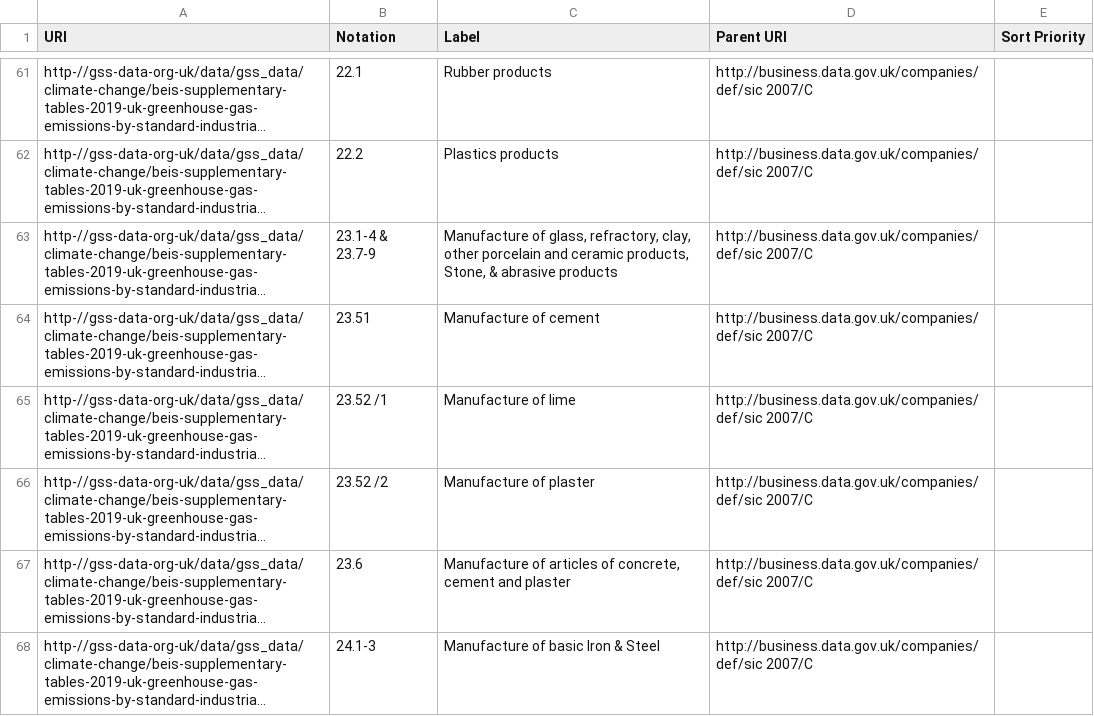
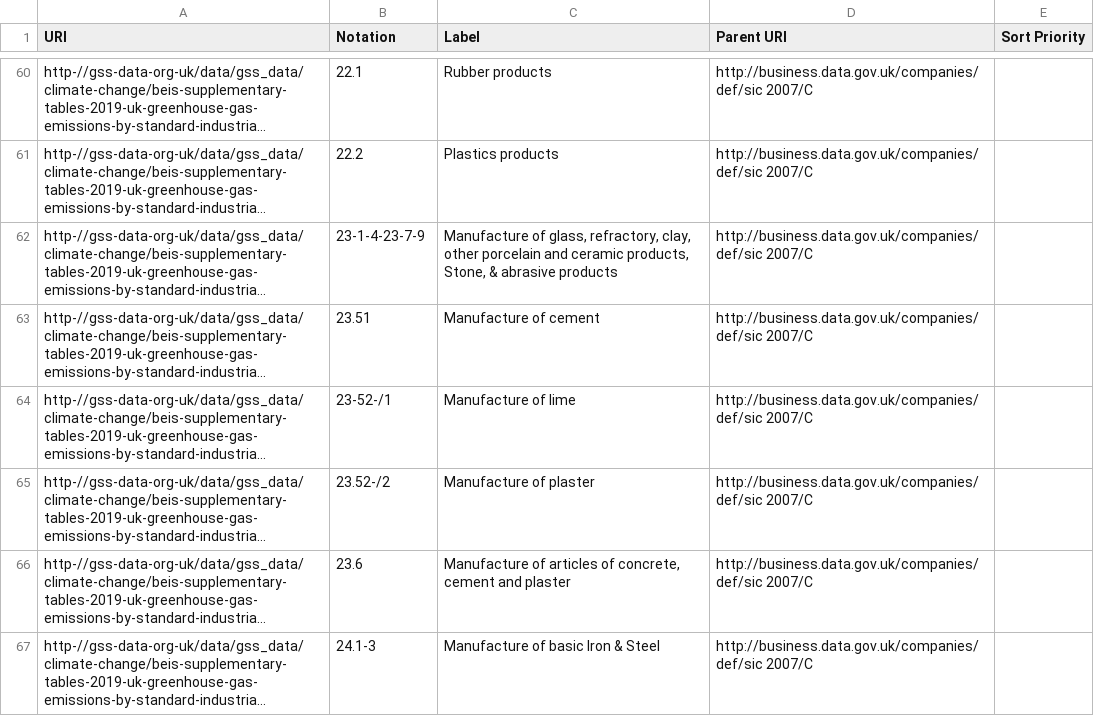
Before and after one commit to GSS-Cogs/family-climate-change, a CSV file: datasets/BEIS-Supplementary-tables-2019-UK-greenhouse-gas-emissions-by-Standard-Industrial-Classification/codelists/section.csv, drawn as a sheet; only a part is shown, gaps mark what is left out; long unchanged cells end in …; addresses are those after the commit; the diff covers the shown part only; the diff names each change by its address in the sheet, - before the commit and + after, or states it on an @@ line.

Commit message:
updated notations for codelist

```diff
--- a/datasets/BEIS-Supplementary-tables-2019-UK-greenhouse-gas-emissions-by-Standard-Industrial-Classification/codelists/section.csv
+++ b/datasets/BEIS-Supplementary-tables-2019-UK-greenhouse-gas-emissions-by-Standard-Industrial-Classification/codelists/section.csv
-B62 (Notation): 23.1-4 & 23.7-9
+B62 (Notation): 23-1-4-23-7-9
-B64 (Notation): 23.52 /1
+B64 (Notation): 23-52-/1
-B65 (Notation): 23.52 /2
+B65 (Notation): 23.52-/2
```
Also changed, not shown: 1 removed row and 7 edited cells elsewhere in this file, 1 other file.
